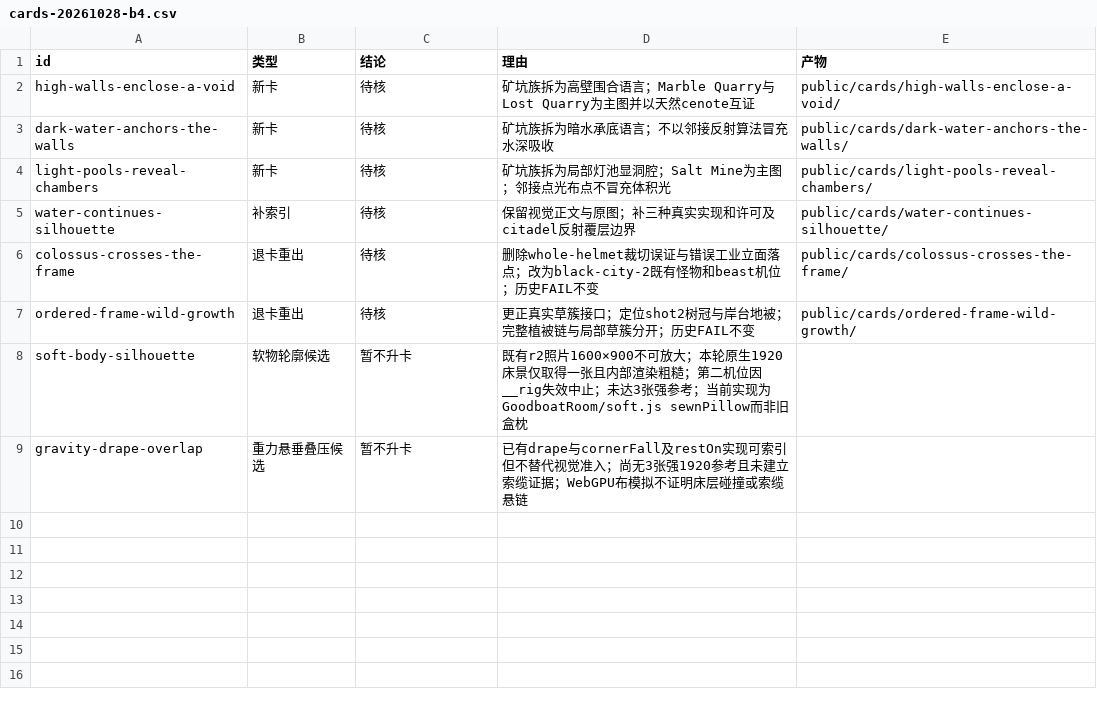
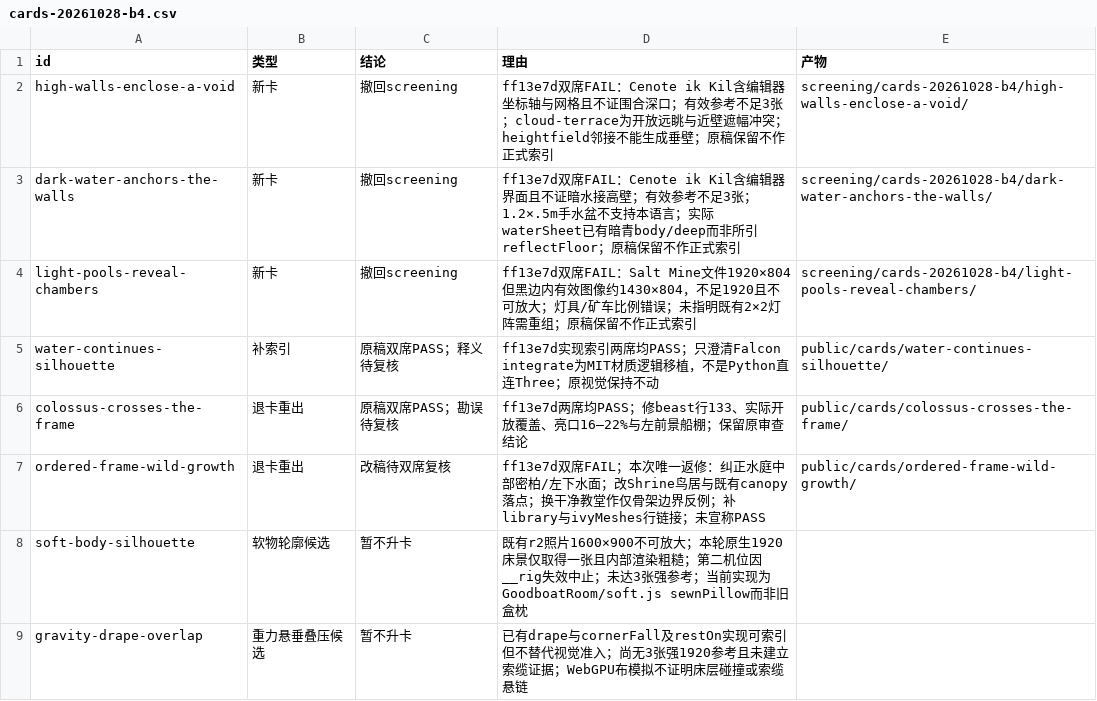
Before and after one commit to CrepuscularIRIS/design-card-atlas, a CSV file: screening/cards-20261028-b4.csv, drawn as a sheet.

```diff
--- a/screening/cards-20261028-b4.csv
+++ b/screening/cards-20261028-b4.csv
@@ -1,8 +1,8 @@
 id,类型,结论,理由,产物
-high-walls-enclose-a-void,新卡,待核,矿坑族拆为高壁围合语言；Marble Quarry与Lost Quarry为主图并以天然cenote互证,public/cards/high-walls-enclose-a-void/
-dark-water-anchors-the-walls,新卡,待核,矿坑族拆为暗水承底语言；不以邻接反射算法冒充水深吸收,public/cards/dark-water-anchors-the-walls/
-light-pools-reveal-chambers,新卡,待核,矿坑族拆为局部灯池显洞腔；Salt Mine为主图；邻接点光布点不冒充体积光,public/cards/light-pools-reveal-chambers/
-water-continues-silhouette,补索引,待核,保留视觉正文与原图；补三种真实实现和许可及citadel反射覆层边界,public/cards/water-continues-silhouette/
-colossus-crosses-the-frame,退卡重出,待核,删除whole-helmet裁切误证与错误工业立面落点；改为black-city-2既有怪物和beast机位；历史FAIL不变,public/cards/colossus-crosses-the-frame/
-ordered-frame-wild-growth,退卡重出,待核,更正真实草簇接口；定位shot2树冠与岸台地被；完整植被链与局部草簇分开；历史FAIL不变,public/cards/ordered-frame-wild-growth/
+high-walls-enclose-a-void,新卡,撤回screening,ff13e7d双席FAIL：Cenote ik Kil含编辑器坐标轴与网格且不证围合深口；有效参考不足3张；cloud-terrace为开放远眺与近壁遮幅冲突；heightfield邻接不能生成垂壁；原稿保留不作正式索引,screening/cards-20261028-b4/high-walls-enclose-a-void/
+dark-water-anchors-the-walls,新卡,撤回screening,ff13e7d双席FAIL：Cenote ik Kil含编辑器界面且不证暗水接高壁；有效参考不足3张；1.2×.5m手水盆不支持本语言；实际waterSheet已有暗青body/deep而非所引reflectFloor；原稿保留不作正式索引,screening/cards-20261028-b4/dark-water-anchors-the-walls/
+light-pools-reveal-chambers,新卡,撤回screening,ff13e7d双席FAIL：Salt Mine文件1920×804但黑边内有效图像约1430×804，不足1920且不可放大；灯具/矿车比例错误；未指明既有2×2灯阵需重组；原稿保留不作正式索引,screening/cards-20261028-b4/light-pools-reveal-chambers/
+water-continues-silhouette,补索引,原稿双席PASS；释义待复核,ff13e7d实现索引两席均PASS；只澄清Falcon integrate为MIT材质逻辑移植，不是Python直连Three；原视觉保持不动,public/cards/water-continues-silhouette/
+colossus-crosses-the-frame,退卡重出,原稿双席PASS；勘误待复核,ff13e7d两席均PASS；修beast行133、实际开放覆盖、亮口16–22%与左前景船棚；保留原审查结论,public/cards/colossus-crosses-the-frame/
+ordered-frame-wild-growth,退卡重出,改稿待双席复核,ff13e7d双席FAIL；本次唯一返修：纠正水庭中部密柏/左下水面；改Shrine鸟居与既有canopy落点；换干净教堂作仅骨架边界反例；补library与ivyMeshes行链接；未宣称PASS,public/cards/ordered-frame-wild-growth/
 soft-body-silhouette,软物轮廓候选,暂不升卡,既有r2照片1600×900不可放大；本轮原生1920床景仅取得一张且内部渲染粗糙；第二机位因__rig失效中止；未达3张强参考；当前实现为GoodboatRoom/soft.js sewnPillow而非旧盒枕,
```
Also changed, not shown: 31 other files.
